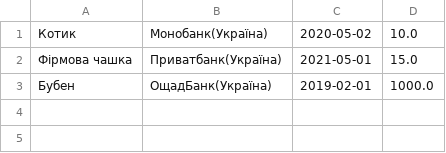
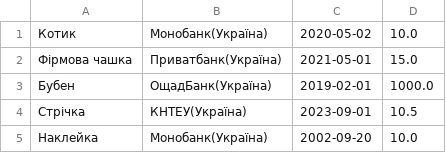
Before and after one commit to sophxmia/souvenirsContol, a CSV file: src/souvenirs.csv, drawn as a sheet.

```diff
--- a/src/souvenirs.csv
+++ b/src/souvenirs.csv
@@ -3 +3,3 @@
 Бубен,ОщадБанк(Україна),2019-02-01,1000.0
+Стрічка,КНТЕУ(Україна),2023-09-01,10.5
+Наклейка,Монобанк(Україна),2002-09-20,10.0
```
Also changed, not shown: 2 other files.
